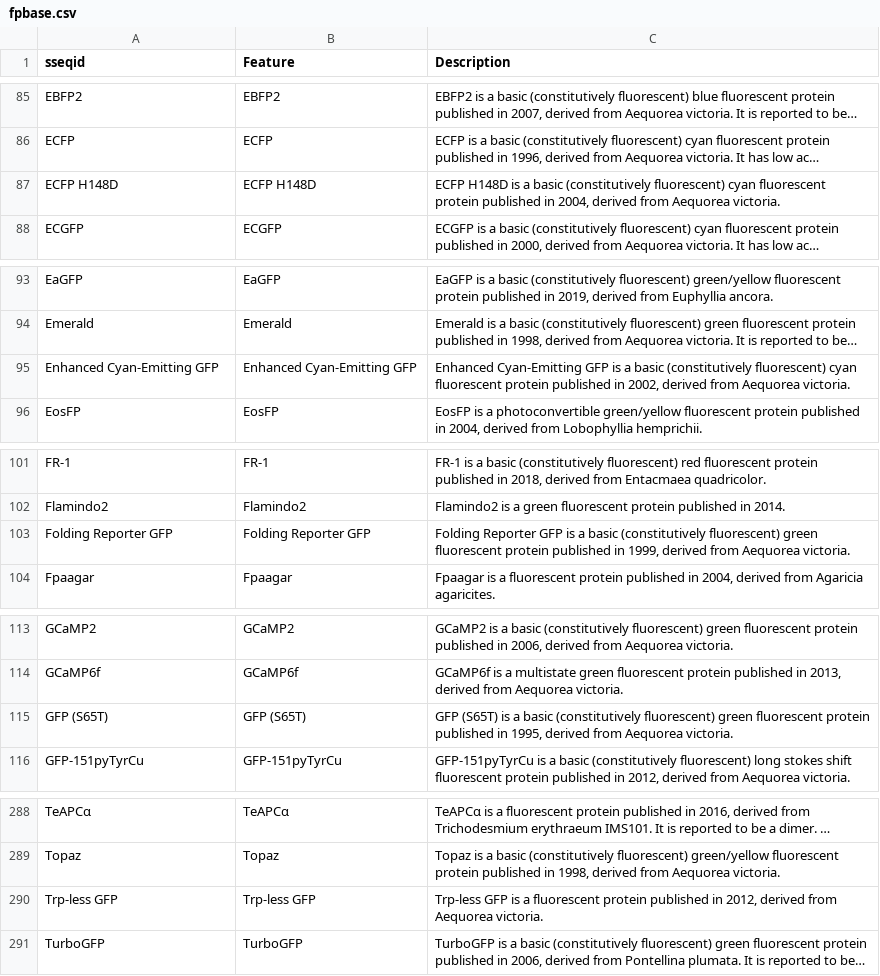
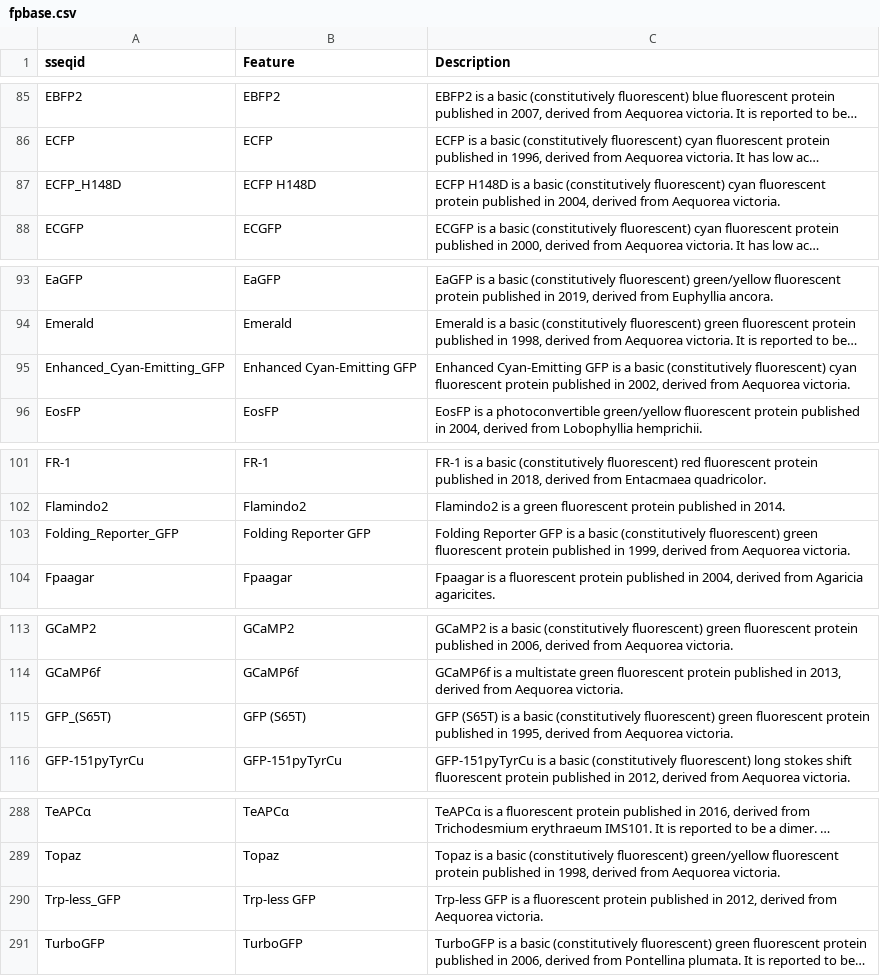
Before and after one commit to mmcguffi/pLannotate, a CSV file: plannotate/data/data/fpbase.csv, drawn as a sheet; only a part is shown, gaps mark what is left out; long unchanged cells end in …; the diff covers the shown part only; the diff names each change by its address in the sheet, - before the commit and + after, or states it on an @@ line.

Commit message:
fixed missing `_` in sseqid

```diff
--- a/plannotate/data/data/fpbase.csv
+++ b/plannotate/data/data/fpbase.csv
-A87 (sseqid): ECFP H148D
+A87 (sseqid): ECFP_H148D
-A95 (sseqid): Enhanced Cyan-Emitting GFP
+A95 (sseqid): Enhanced_Cyan-Emitting_GFP
-A103 (sseqid): Folding Reporter GFP
+A103 (sseqid): Folding_Reporter_GFP
-A115 (sseqid): GFP (S65T)
+A115 (sseqid): GFP_(S65T)
-A290 (sseqid): Trp-less GFP
+A290 (sseqid): Trp-less_GFP
```
Also changed, not shown: 19 edited cells elsewhere in this file.
